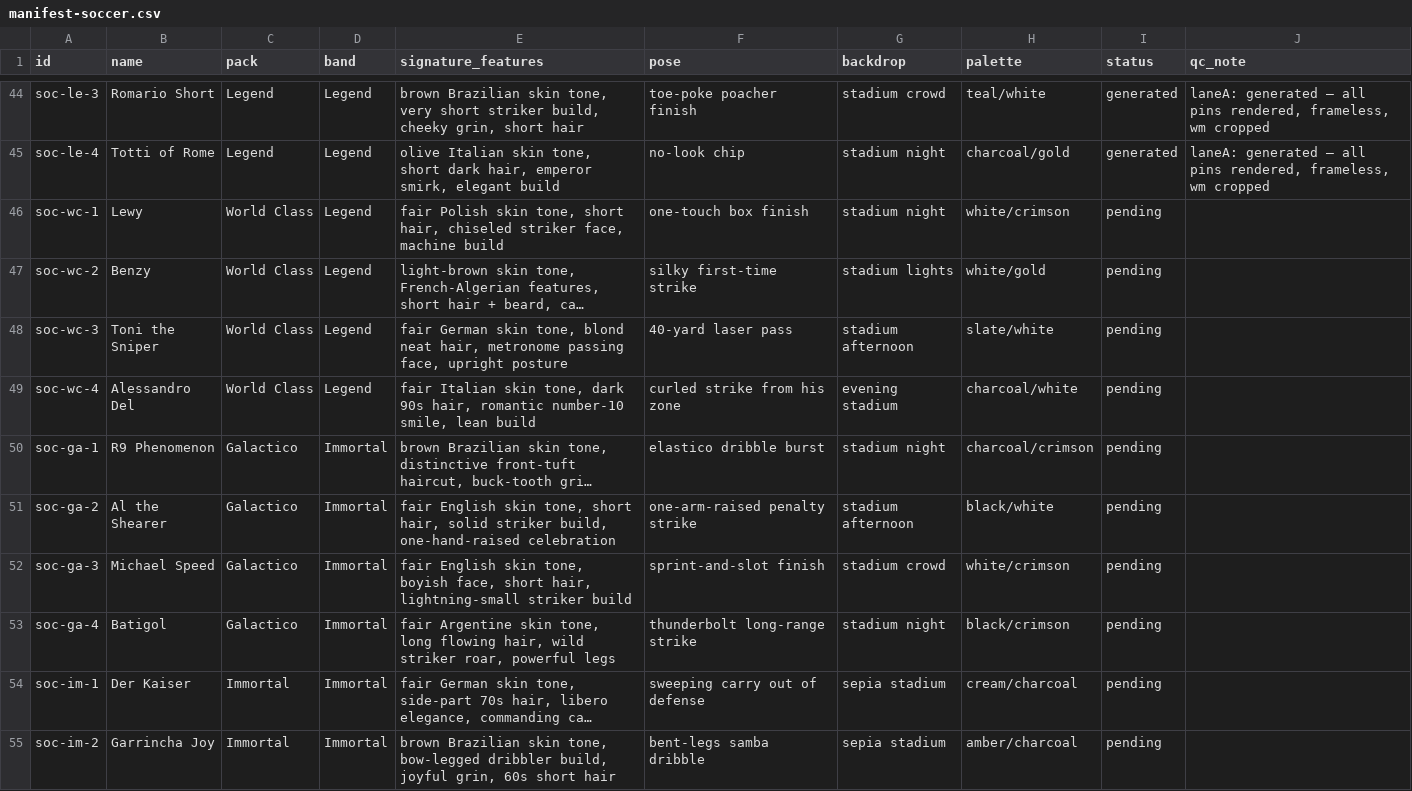
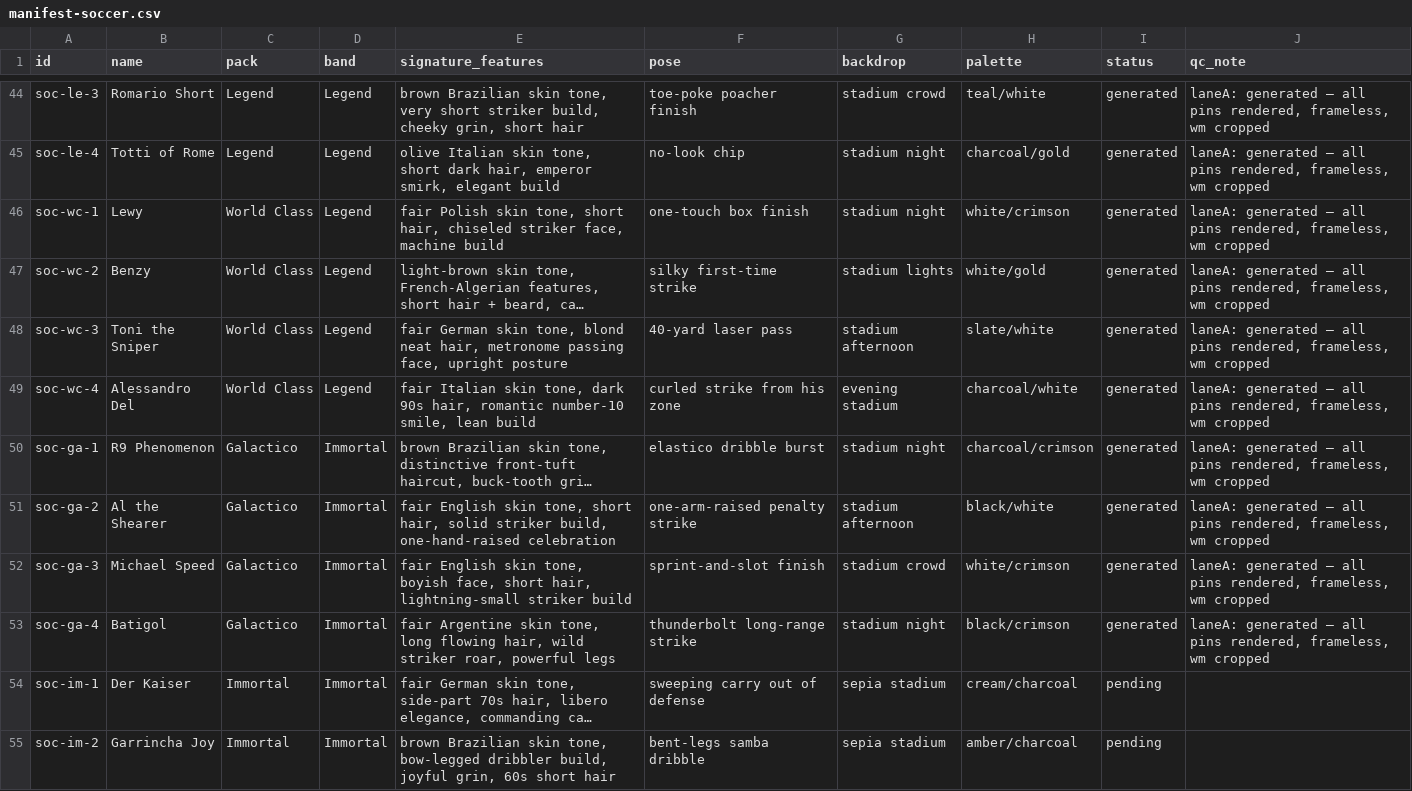
Before and after one commit to yelnurk123/sports-cards-factory, a CSV file: manifests/manifest-soccer.csv, drawn as a sheet; only a part is shown, gaps mark what is left out; long unchanged cells end in …; the diff names each change by its address in the sheet, - before the commit and + after, or states it on an @@ line.

Commit message:
laneA: world class + galactico packs (8 cards)

```diff
--- a/manifests/manifest-soccer.csv
+++ b/manifests/manifest-soccer.csv
-I46:I53 (status): pending
+I46:I53 (status): generated
-J46:J53 (qc_note): (empty)
+J46:J53 (qc_note): laneA: generated — all pins rendered, frameless, wm cropped
```
Also changed, not shown: 10 other files.
